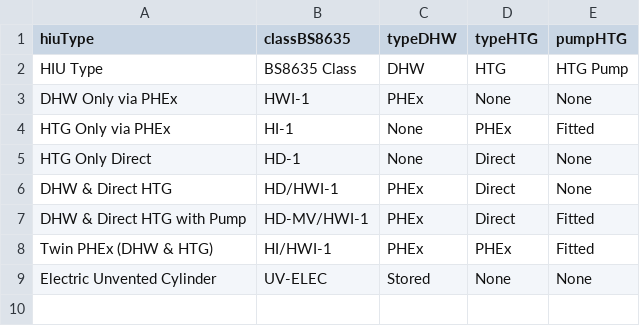
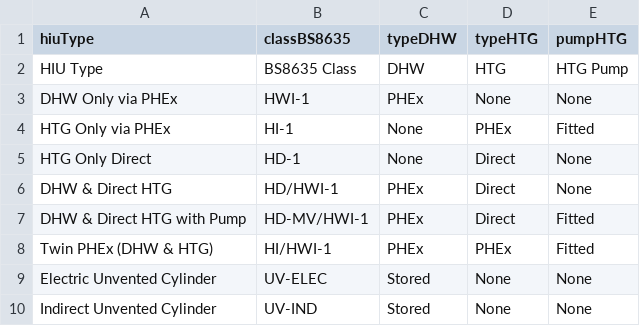
Before and after one commit to heatweb/HNQAP, a CSV file: csv/hiuTypes.csv, drawn as a sheet.

Commit message:
Add files via upload

```diff
--- a/csv/hiuTypes.csv
+++ b/csv/hiuTypes.csv
@@ -9 +9,2 @@ Twin PHEx (DHW & HTG),HI/HWI-1,PHEx,PHEx,Fitted
 Electric Unvented Cylinder,UV-ELEC,Stored,None,None
+Indirect Unvented Cylinder,UV-IND,Stored,None,None
```
